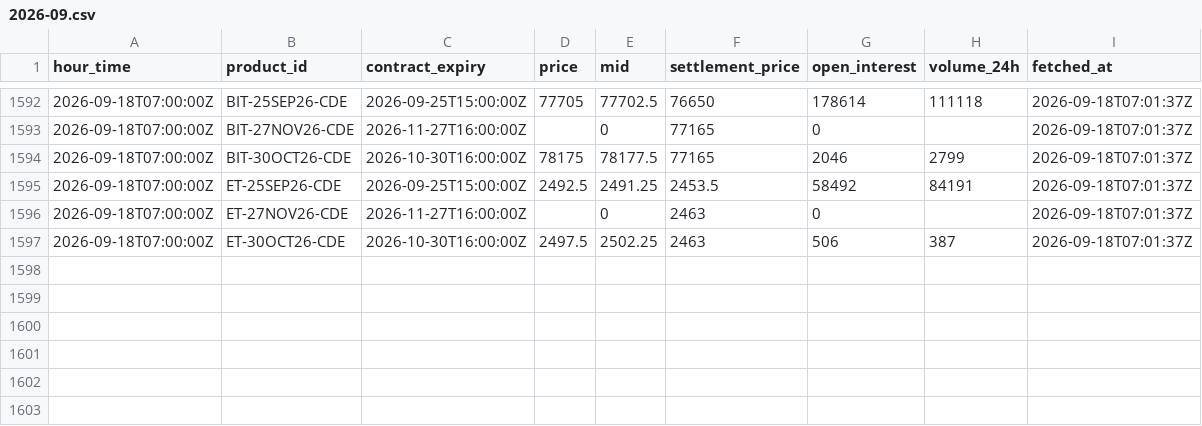
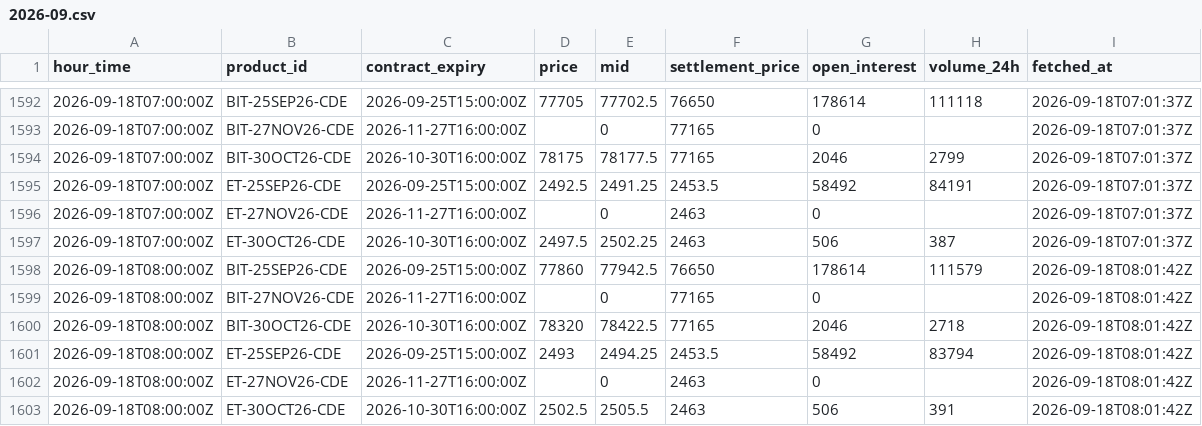
Before and after one commit to luke-cramer/ai-trading, a CSV file: data/carry/dated/2026-09.csv, drawn as a sheet; only a part is shown, gaps mark what is left out; the diff names each change by its address in the sheet, - before the commit and + after, or states it on an @@ line.

Commit message:
data(carry): ingest 2026-09-18T08:01Z

```diff
--- a/data/carry/dated/2026-09.csv
+++ b/data/carry/dated/2026-09.csv
+row 1598: 2026-09-18T08:00:00Z | BIT-25SEP26-CDE | 2026-09-25T15:00:00Z | 77860 | 77942.5 | 76650 | 178614 | 111579 | 2026-09-18T08:01:42Z
+row 1599: 2026-09-18T08:00:00Z | BIT-27NOV26-CDE | 2026-11-27T16:00:00Z |  | 0 | 77165 | 0 |  | 2026-09-18T08:01:42Z
+row 1600: 2026-09-18T08:00:00Z | BIT-30OCT26-CDE | 2026-10-30T16:00:00Z | 78320 | 78422.5 | 77165 | 2046 | 2718 | 2026-09-18T08:01:42Z
+row 1601: 2026-09-18T08:00:00Z | ET-25SEP26-CDE | 2026-09-25T15:00:00Z | 2493 | 2494.25 | 2453.5 | 58492 | 83794 | 2026-09-18T08:01:42Z
+row 1602: 2026-09-18T08:00:00Z | ET-27NOV26-CDE | 2026-11-27T16:00:00Z |  | 0 | 2463 | 0 |  | 2026-09-18T08:01:42Z
+row 1603: 2026-09-18T08:00:00Z | ET-30OCT26-CDE | 2026-10-30T16:00:00Z | 2502.5 | 2505.5 | 2463 | 506 | 391 | 2026-09-18T08:01:42Z
```
Also changed, not shown: data/carry/funding/2026-09.csv, data/carry/spot/2026-09.csv, 5 other files.
